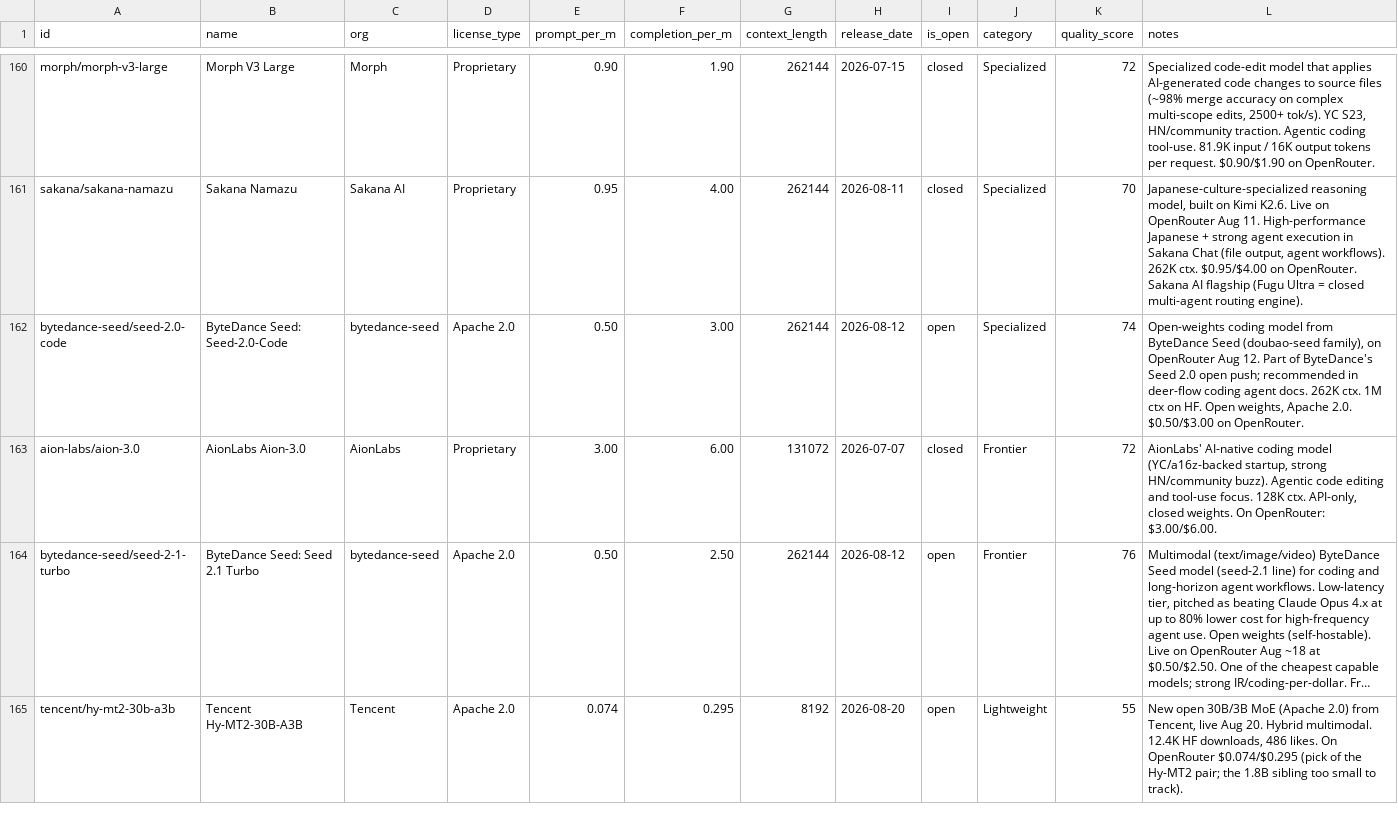
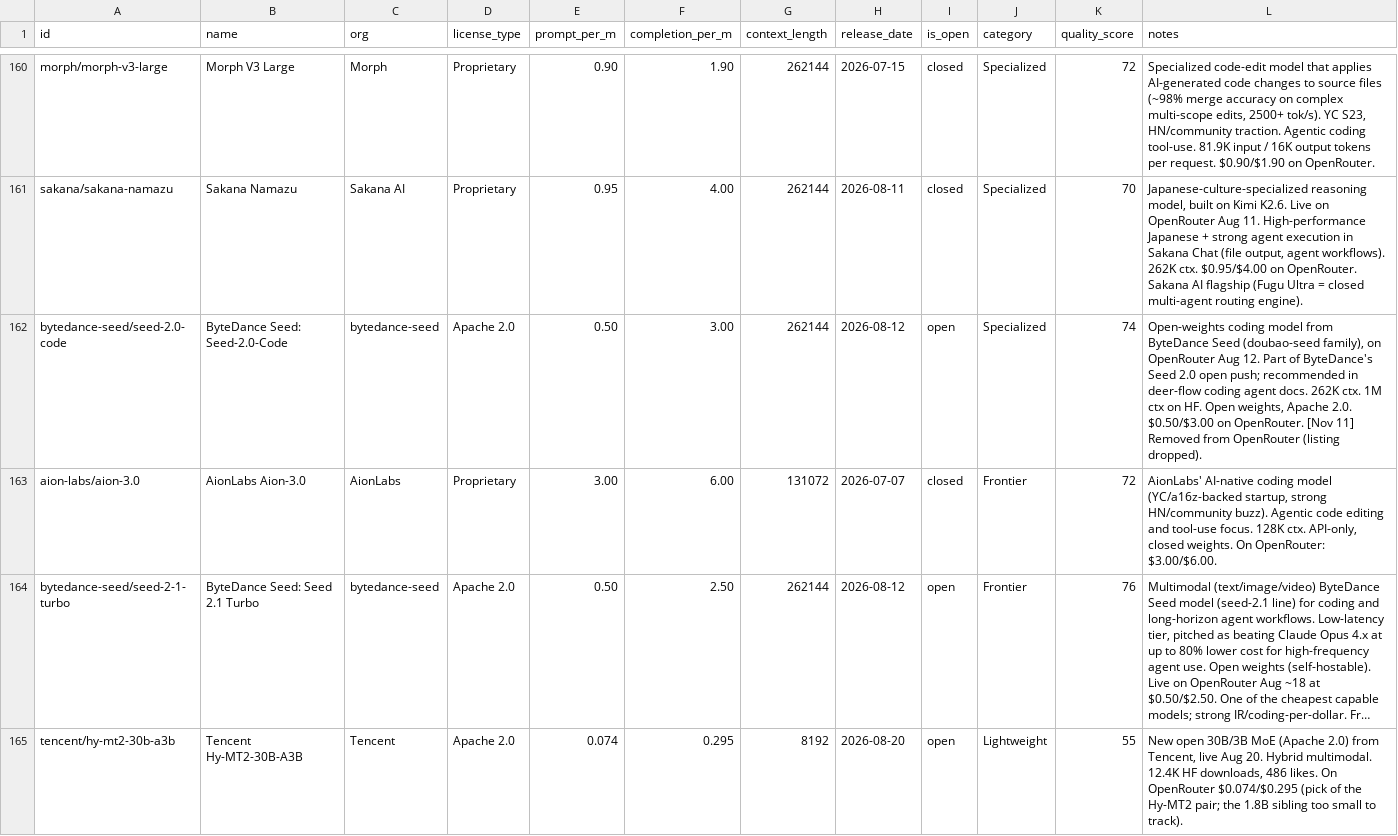
Before and after one commit to startakovsky/llm-model-tracker, a CSV file: models.csv, drawn as a sheet; only a part is shown, gaps mark what is left out; long unchanged cells end in …; the diff covers the shown part only.

```diff
--- a/models.csv
+++ b/models.csv
@@ -161,3 +161,3 @@ morph/morph-v3-large,Morph V3 Large,Morph,Proprietary,0.90,1.90,262144,2026-07-1
 sakana/sakana-namazu,Sakana Namazu,Sakana AI,Proprietary,0.95,4.00,262144,2026-08-11,closed,Specialized,70,"Japanese-culture-specialized reasoning model, built on Kimi K2.6. Live on OpenRouter Aug 11. High-performance Japanese + strong agent execution in Sakana Chat (file output, agent workflows). 262K ctx. $0.95/$4.00 on OpenRouter. Sakana AI flagship (Fugu Ultra = closed multi-agent routing engine)."
-bytedance-seed/seed-2.0-code,ByteDance Seed: Seed-2.0-Code,bytedance-seed,Apache 2.0,0.50,3.00,262144,2026-08-12,open,Specialized,74,"Open-weights coding model from ByteDance Seed (doubao-seed family), on OpenRouter Aug 12. Part of ByteDance's Seed 2.0 open push; recommended in deer-flow coding agent docs. 262K ctx. 1M ctx on HF. Open weights, Apache 2.0. $0.50/$3.00 on OpenRouter."
+bytedance-seed/seed-2.0-code,ByteDance Seed: Seed-2.0-Code,bytedance-seed,Apache 2.0,0.50,3.00,262144,2026-08-12,open,Specialized,74,"Open-weights coding model from ByteDance Seed (doubao-seed family), on OpenRouter Aug 12. Part of ByteDance's Seed 2.0 open push; recommended in deer-flow coding agent docs. 262K ctx. 1M ctx on HF. Open weights, Apache 2.0. $0.50/$3.00 on OpenRouter. [Nov 11] Removed from OpenRouter (listing dropped)."
 aion-labs/aion-3.0,AionLabs Aion-3.0,AionLabs,Proprietary,3.00,6.00,131072,2026-07-07,closed,Frontier,72,"AionLabs' AI-native coding model (YC/a16z-backed startup, strong HN/community buzz). Agentic code editing and tool-use focus. 128K ctx. API-only, closed weights. On OpenRouter: $3.00/$6.00."
```
Also changed, not shown: 6 added rows and 25 edited cells elsewhere in this file, 9 other files.
